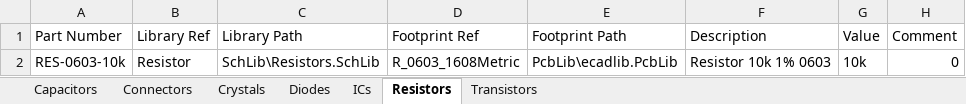
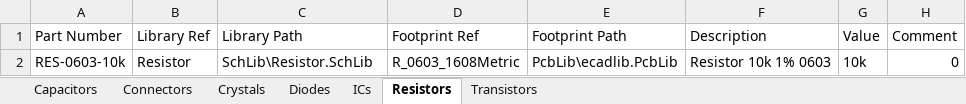
Before and after one commit to oliBrowne/PCBLIVINGLIBRARY, an Excel workbook: out/altium/parts.xlsx, sheet Resistors, drawn as a sheet; only a part is shown; values as stored, in another font and other column widths than the file's, no borders; the diff names each change by its address in the sheet, - before the commit and + after, or states it on an @@ line.

Commit message:
Fix review findings in the DbLib and Altium 365 exporters
Map full designator prefixes (LED, IC, CN, JP), stop part-number
collisions and value-less parts from dropping rows, point Library Path
at the per-symbol SchLib files, close the SQLite connection, surface
payload errors from parameter updates, dedupe plan items, and exit
non-zero when any part fails to push. Adds tests/test_review_altium.py.

```diff
--- a/out/altium/parts.xlsx (sheet Resistors)
+++ b/out/altium/parts.xlsx (sheet Resistors)
-C2 (Library Path): SchLib\Resistors.SchLib
+C2 (Library Path): SchLib\Resistor.SchLib
```
Also changed, not shown: sheet ICs, sheet Connectors, sheet Crystals, sheet Diodes, sheet Transistors, sheet Capacitors, 4 other files.
